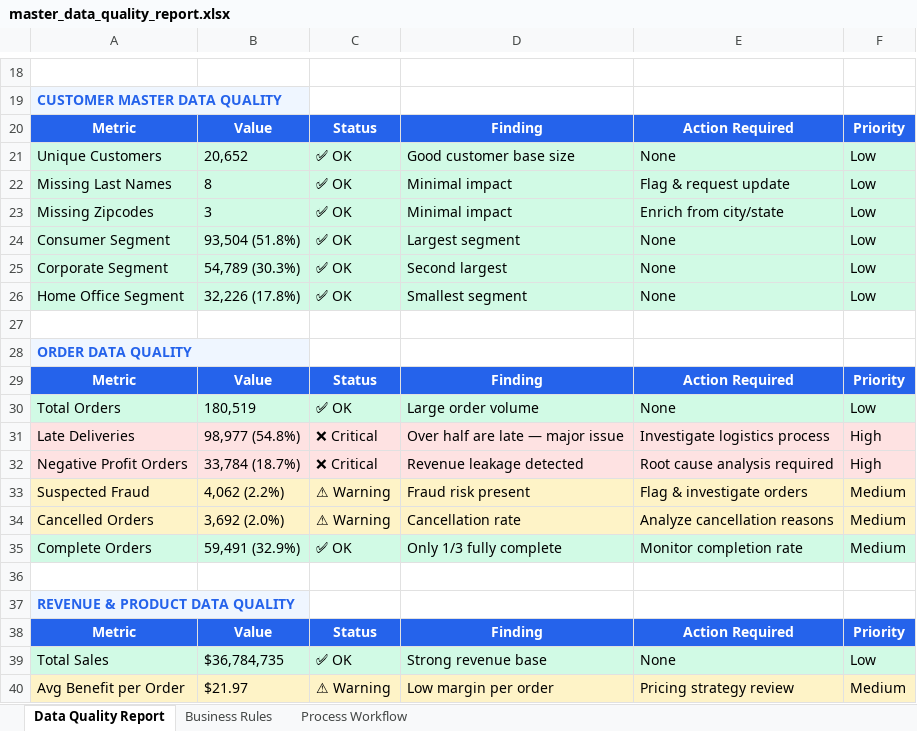
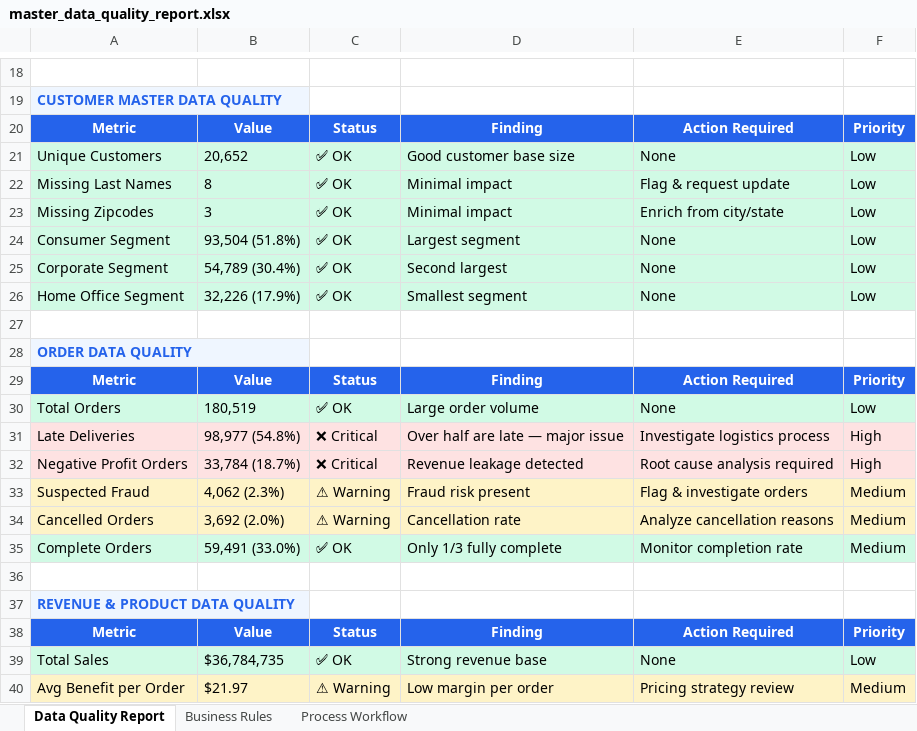
Before and after one commit to haider-ali-5/supply-chain-data-governance, an Excel workbook: docs/master_data_quality_report.xlsx, sheet Data Quality Report, drawn as a sheet; only a part is shown, gaps mark what is left out; values as stored, in another font and other column widths than the file's, no borders; the diff names each change by its address in the sheet, - before the commit and + after, or states it on an @@ line.

```diff
--- a/docs/master_data_quality_report.xlsx (sheet Data Quality Report)
+++ b/docs/master_data_quality_report.xlsx (sheet Data Quality Report)
-B25: 54,789 (30.3%)
+B25: 54,789 (30.4%)
-B26: 32,226 (17.8%)
+B26: 32,226 (17.9%)
-B33: 4,062 (2.2%)
+B33: 4,062 (2.3%)
-B35: 59,491 (32.9%)
+B35: 59,491 (33.0%)
```
Also changed, not shown: 1 other file.
